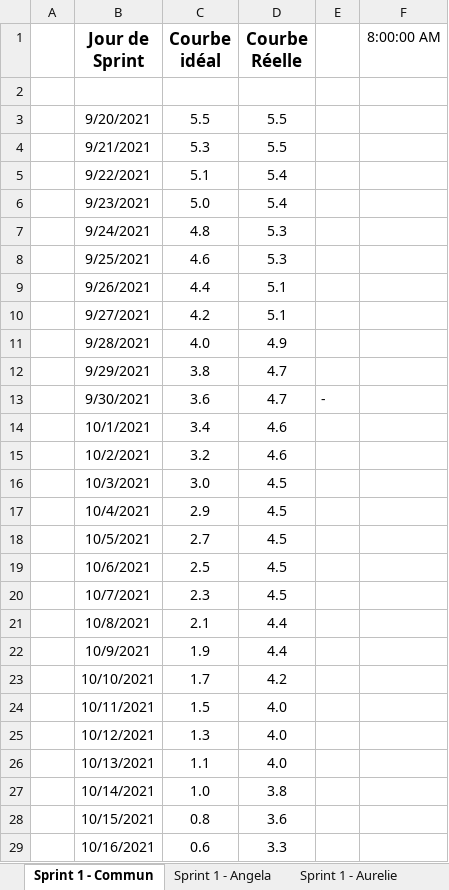
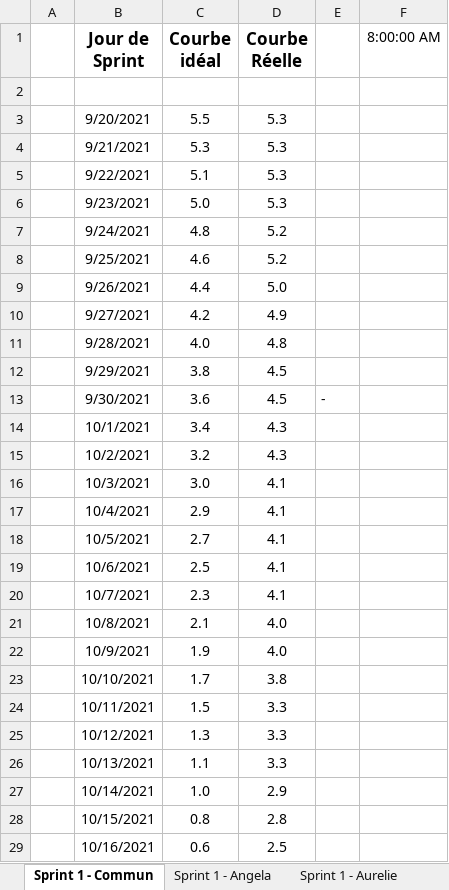
Before and after one commit to ConstantinHrrmn/WavContact, an Excel workbook: Documents/Scrum/BurnDown_chart.xlsx, sheet Sprint 1 - Commun, drawn as a sheet; only a part is shown; values as stored, in another font and other column widths than the file's, no borders; charts and pictures not drawn; the diff covers the shown part only; the diff names each change by its address in the sheet, - before the commit and + after, or states it on an @@ line.

Commit message:
CHART

```diff
--- a/Documents/Scrum/BurnDown_chart.xlsx (sheet Sprint 1 - Commun)
+++ b/Documents/Scrum/BurnDown_chart.xlsx (sheet Sprint 1 - Commun)
-D3:D4 (Courbe Réelle): 5.5
+D3:D4 (Courbe Réelle): 5.3
-D5:D6 (Courbe Réelle): 5.4
+D5:D6 (Courbe Réelle): 5.3
-D7:D8 (Courbe Réelle): 5.3
+D7:D8 (Courbe Réelle): 5.2
-D9 (Courbe Réelle): 5.1
+D9 (Courbe Réelle): 5.0
-D10 (Courbe Réelle): 5.1
+D10 (Courbe Réelle): 4.9
-D11 (Courbe Réelle): 4.9
+D11 (Courbe Réelle): 4.8
-D12:D13 (Courbe Réelle): 4.7
+D12:D13 (Courbe Réelle): 4.5
-D14:D15 (Courbe Réelle): 4.6
+D14:D15 (Courbe Réelle): 4.3
-D16:D20 (Courbe Réelle): 4.5
+D16:D20 (Courbe Réelle): 4.1
-D21:D22 (Courbe Réelle): 4.4
+D21:D22 (Courbe Réelle): 4.0
-D23 (Courbe Réelle): 4.2
+D23 (Courbe Réelle): 3.8
-D24:D26 (Courbe Réelle): 4.0
+D24:D26 (Courbe Réelle): 3.3
-D27 (Courbe Réelle): 3.8
+D27 (Courbe Réelle): 2.9
-D28 (Courbe Réelle): 3.6
+D28 (Courbe Réelle): 2.8
-D29 (Courbe Réelle): 3.3
+D29 (Courbe Réelle): 2.5
```
Also changed, not shown: 3 edited cells elsewhere in this sheet, sheet Sprint 2, charts or pictures.
